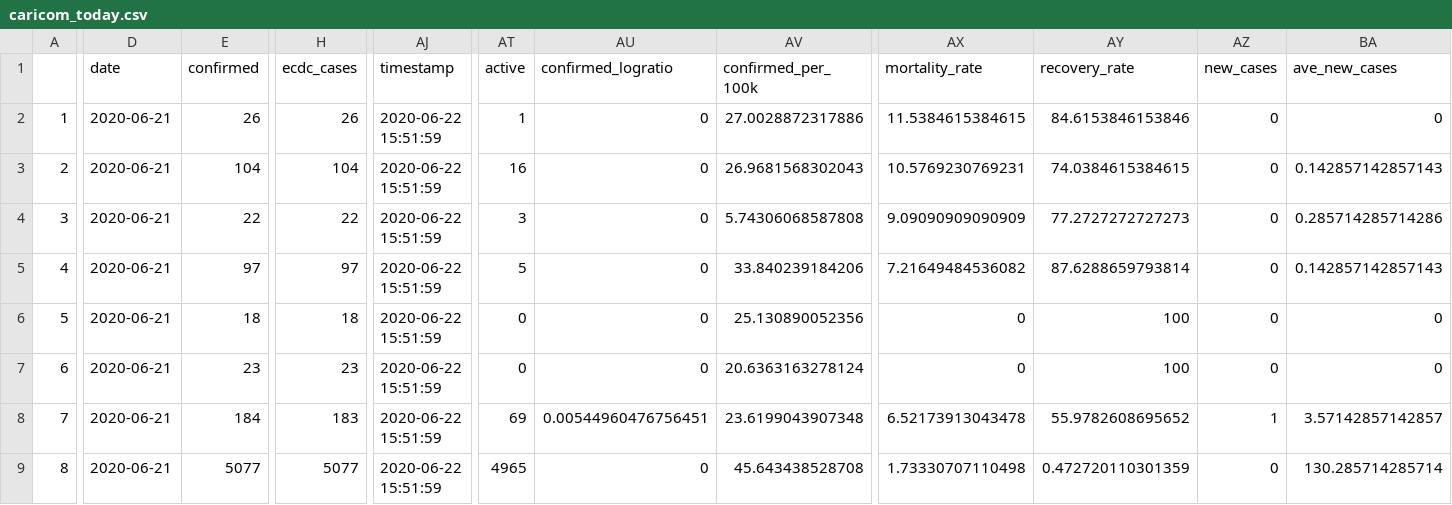
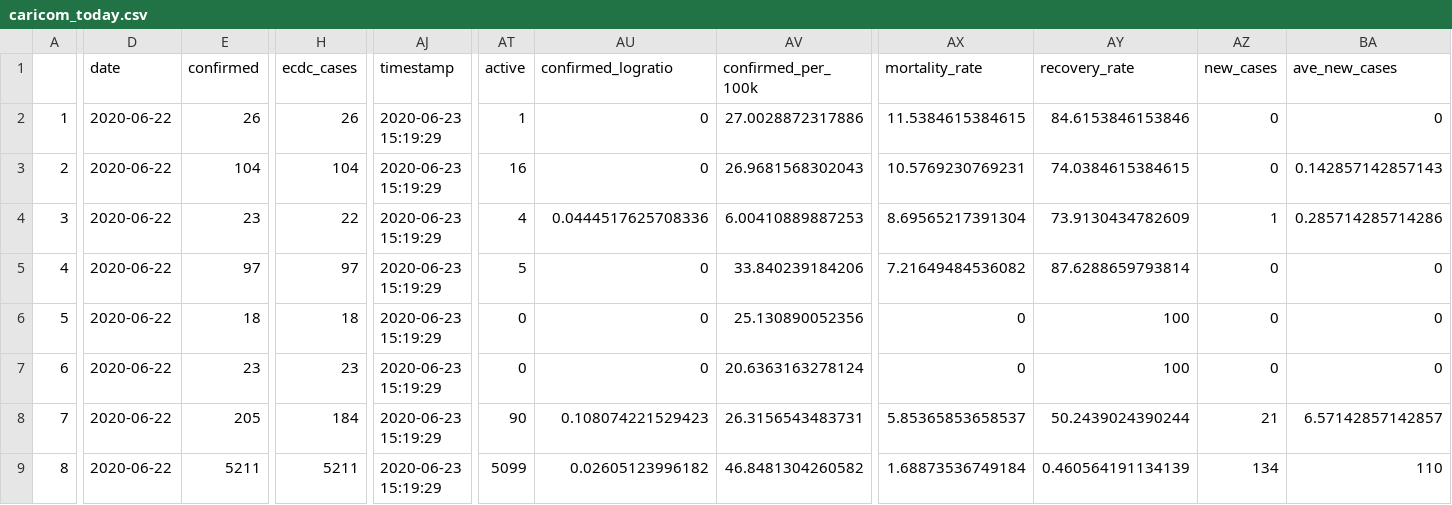
Before and after one commit to yohance-nicholas/CARICOM-COVID19-Dashboard, a CSV file: caricom_today.csv, drawn as a sheet; only a part is shown, gaps mark what is left out; the diff covers the shown part only; the diff names each change by its address in the sheet, - before the commit and + after, or states it on an @@ line.

```diff
--- a/caricom_today.csv
+++ b/caricom_today.csv
-D2:D9 (date): 2020-06-21
+D2:D9 (date): 2020-06-22
-AJ2:AJ9 (timestamp): 2020-06-22 15:51:59
+AJ2:AJ9 (timestamp): 2020-06-23 15:19:29
-E4 (confirmed): 22
+E4 (confirmed): 23
-AT4 (active): 3
+AT4 (active): 4
-AU4 (confirmed_logratio): 0
+AU4 (confirmed_logratio): 0.0444517625708336
-AV4 (confirmed_per_100k): 5.74306068587808
+AV4 (confirmed_per_100k): 6.00410889887253
-AX4 (mortality_rate): 9.09090909090909
+AX4 (mortality_rate): 8.69565217391304
-AY4 (recovery_rate): 77.2727272727273
+AY4 (recovery_rate): 73.9130434782609
-AZ4 (new_cases): 0
+AZ4 (new_cases): 1
-BA5 (ave_new_cases): 0.142857142857143
+BA5 (ave_new_cases): 0
-E8 (confirmed): 184
+E8 (confirmed): 205
-H8 (ecdc_cases): 183
+H8 (ecdc_cases): 184
-AT8 (active): 69
+AT8 (active): 90
-AU8 (confirmed_logratio): 0.00544960476756451
+AU8 (confirmed_logratio): 0.108074221529423
-AV8 (confirmed_per_100k): 23.6199043907348
+AV8 (confirmed_per_100k): 26.3156543483731
-AX8 (mortality_rate): 6.52173913043478
+AX8 (mortality_rate): 5.85365853658537
-AY8 (recovery_rate): 55.9782608695652
+AY8 (recovery_rate): 50.2439024390244
-AZ8 (new_cases): 1
+AZ8 (new_cases): 21
-BA8 (ave_new_cases): 3.57142857142857
+BA8 (ave_new_cases): 6.57142857142857
-E9 (confirmed): 5077
+E9 (confirmed): 5211
-H9 (ecdc_cases): 5077
+H9 (ecdc_cases): 5211
-AT9 (active): 4965
+AT9 (active): 5099
-AU9 (confirmed_logratio): 0
+AU9 (confirmed_logratio): 0.02605123996182
-AV9 (confirmed_per_100k): 45.643438528708
+AV9 (confirmed_per_100k): 46.8481304260582
-AX9 (mortality_rate): 1.73330707110498
+AX9 (mortality_rate): 1.68873536749184
-AY9 (recovery_rate): 0.472720110301359
+AY9 (recovery_rate): 0.460564191134139
-AZ9 (new_cases): 0
+AZ9 (new_cases): 134
-BA9 (ave_new_cases): 130.285714285714
+BA9 (ave_new_cases): 110
```
Also changed, not shown: 31 edited cells elsewhere in this file, caricom_covid_regression_data.csv, 9 other files.
